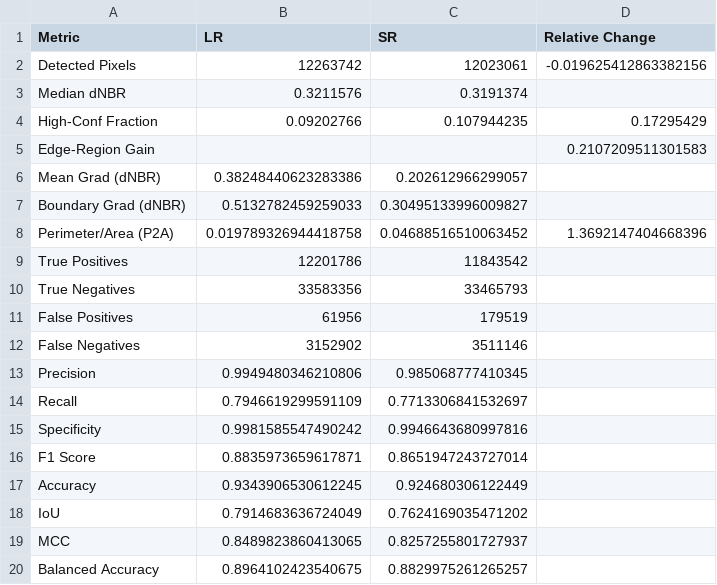
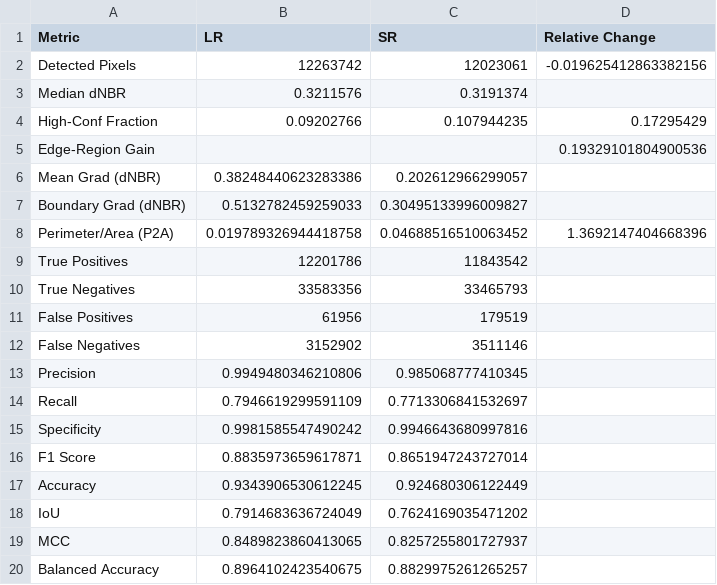
Before and after one commit to ESAOpenSR/spectral_usecases, a CSV file: metrics/burnscar_metrics.csv, drawn as a sheet.

```diff
--- a/metrics/burnscar_metrics.csv
+++ b/metrics/burnscar_metrics.csv
@@ -4,3 +4,3 @@ Median dNBR,0.3211576,0.3191374,
 High-Conf Fraction,0.09202766,0.107944235,0.17295429
-Edge-Region Gain,,,0.2107209511301583
+Edge-Region Gain,,,0.19329101804900536
 Mean Grad (dNBR),0.38248440623283386,0.202612966299057,
```
Also changed, not shown: 2 other files.
